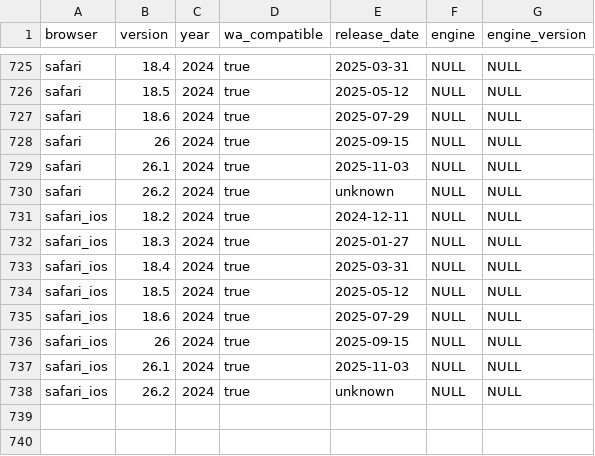
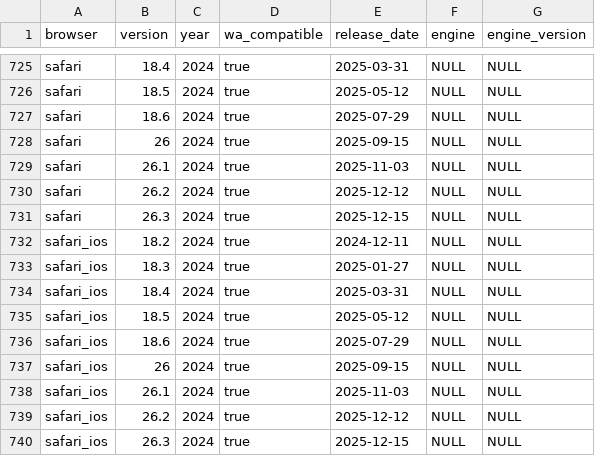
Before and after one commit to web-platform-dx/baseline-browser-mapping, a CSV file: static/all_versions.csv, drawn as a sheet; only a part is shown, gaps mark what is left out.

```diff
--- a/static/all_versions.csv
+++ b/static/all_versions.csv
@@ -729,3 +729,4 @@
 "safari","26.1","2024","true","2025-11-03","NULL","NULL"
-"safari","26.2","2024","true","unknown","NULL","NULL"
+"safari","26.2","2024","true","2025-12-12","NULL","NULL"
+"safari","26.3","2024","true","2025-12-15","NULL","NULL"
 "safari_ios","18.2","2024","true","2024-12-11","NULL","NULL"
@@ -737,2 +738,3 @@
 "safari_ios","26.1","2024","true","2025-11-03","NULL","NULL"
-"safari_ios","26.2","2024","true","unknown","NULL","NULL"
+"safari_ios","26.2","2024","true","2025-12-12","NULL","NULL"
+"safari_ios","26.3","2024","true","2025-12-15","NULL","NULL"
```
Also changed, not shown: static/all_versions_with_supports.csv, static/with_downstream/all_versions.csv, 9 other files.
